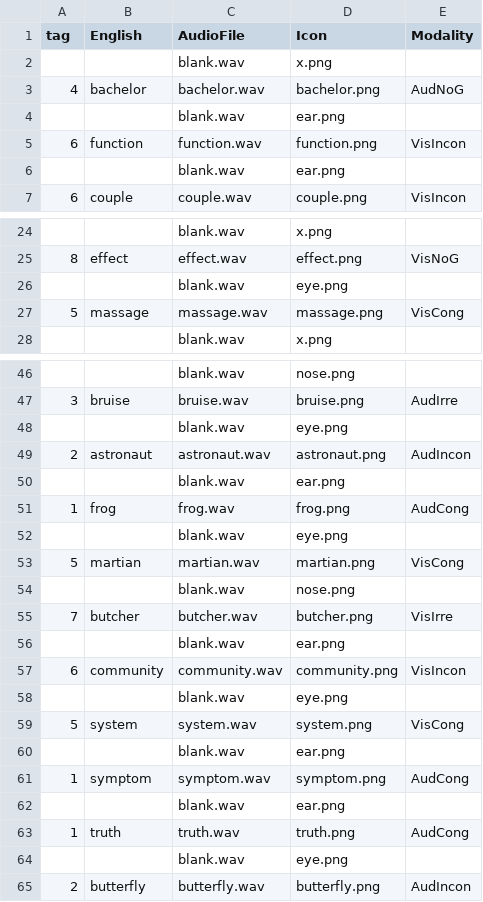
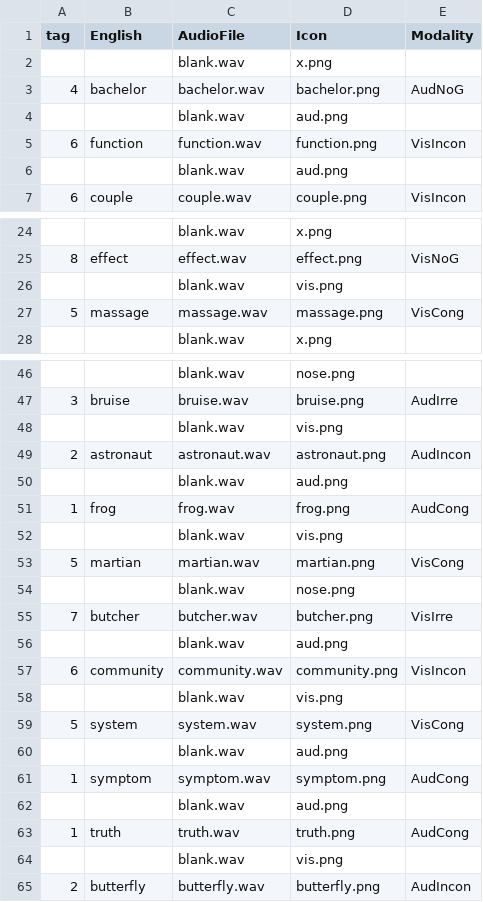
Before and after one commit to ntsuboi1/SGM, a CSV file: chunk_includes/M_study_A3.csv, drawn as a sheet; only a part is shown, gaps mark what is left out; the diff covers the shown part only.

```diff
--- a/chunk_includes/M_study_A3.csv
+++ b/chunk_includes/M_study_A3.csv
@@ -3,5 +3,5 @@
 4,bachelor,bachelor.wav,bachelor.png,AudNoG
-,,blank.wav,ear.png,
+,,blank.wav,aud.png,
 6,function,function.wav,function.png,VisIncon
-,,blank.wav,ear.png,
+,,blank.wav,aud.png,
 6,couple,couple.wav,couple.png,VisIncon
@@ -25,3 +25,3 @@
 8,effect,effect.wav,effect.png,VisNoG
-,,blank.wav,eye.png,
+,,blank.wav,vis.png,
 5,massage,massage.wav,massage.png,VisCong
@@ -47,7 +47,7 @@
 3,bruise,bruise.wav,bruise.png,AudIrre
-,,blank.wav,eye.png,
+,,blank.wav,vis.png,
 2,astronaut,astronaut.wav,astronaut.png,AudIncon
-,,blank.wav,ear.png,
+,,blank.wav,aud.png,
 1,frog,frog.wav,frog.png,AudCong
-,,blank.wav,eye.png,
+,,blank.wav,vis.png,
 5,martian,martian.wav,martian.png,VisCong
@@ -55,11 +55,11 @@
 7,butcher,butcher.wav,butcher.png,VisIrre
-,,blank.wav,ear.png,
+,,blank.wav,aud.png,
 6,community,community.wav,community.png,VisIncon
-,,blank.wav,eye.png,
+,,blank.wav,vis.png,
 5,system,system.wav,system.png,VisCong
-,,blank.wav,ear.png,
+,,blank.wav,aud.png,
 1,symptom,symptom.wav,symptom.png,AudCong
-,,blank.wav,ear.png,
+,,blank.wav,aud.png,
 1,truth,truth.wav,truth.png,AudCong
-,,blank.wav,eye.png,
+,,blank.wav,vis.png,
 2,butterfly,butterfly.wav,butterfly.png,AudIncon
```
Also changed, not shown: 9 edited cells elsewhere in this file, chunk_includes/M_study_A1.csv, chunk_includes/M_study_A2.csv, 29 other files.
